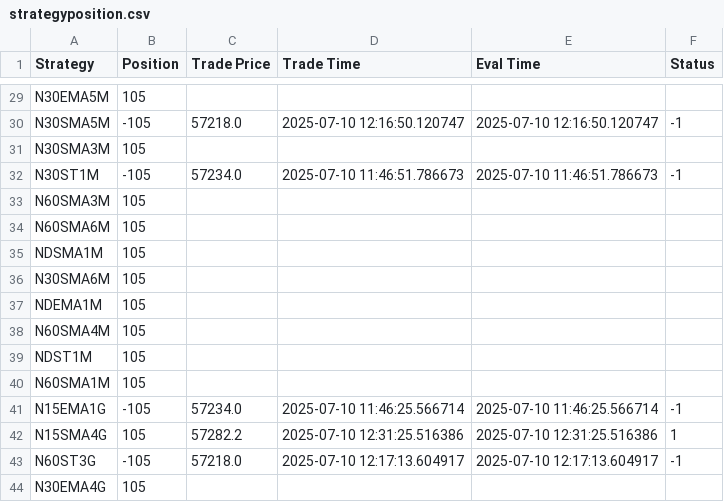
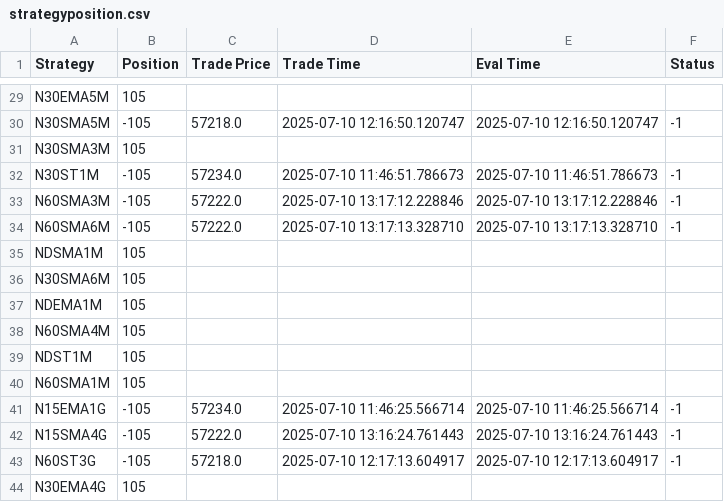
Before and after one commit to samirhuf/positions, a CSV file: strategyposition.csv, drawn as a sheet; only a part is shown, gaps mark what is left out.

Commit message:
upload csv

```diff
--- a/strategyposition.csv
+++ b/strategyposition.csv
@@ -32,4 +32,4 @@ N30SMA3M,105,,,,
 N30ST1M,-105,57234.0,2025-07-10 11:46:51.786673,2025-07-10 11:46:51.786673,-1
-N60SMA3M,105,,,,
-N60SMA6M,105,,,,
+N60SMA3M,-105,57222.0,2025-07-10 13:17:12.228846,2025-07-10 13:17:12.228846,-1
+N60SMA6M,-105,57222.0,2025-07-10 13:17:13.328710,2025-07-10 13:17:13.328710,-1
 NDSMA1M,105,,,,
@@ -41,3 +41,3 @@ N60SMA1M,105,,,,
 N15EMA1G,-105,57234.0,2025-07-10 11:46:25.566714,2025-07-10 11:46:25.566714,-1
-N15SMA4G,105,57282.2,2025-07-10 12:31:25.516386,2025-07-10 12:31:25.516386,1
+N15SMA4G,-105,57222.0,2025-07-10 13:16:24.761443,2025-07-10 13:16:24.761443,-1
 N60ST3G,-105,57218.0,2025-07-10 12:17:13.604917,2025-07-10 12:17:13.604917,-1
```
